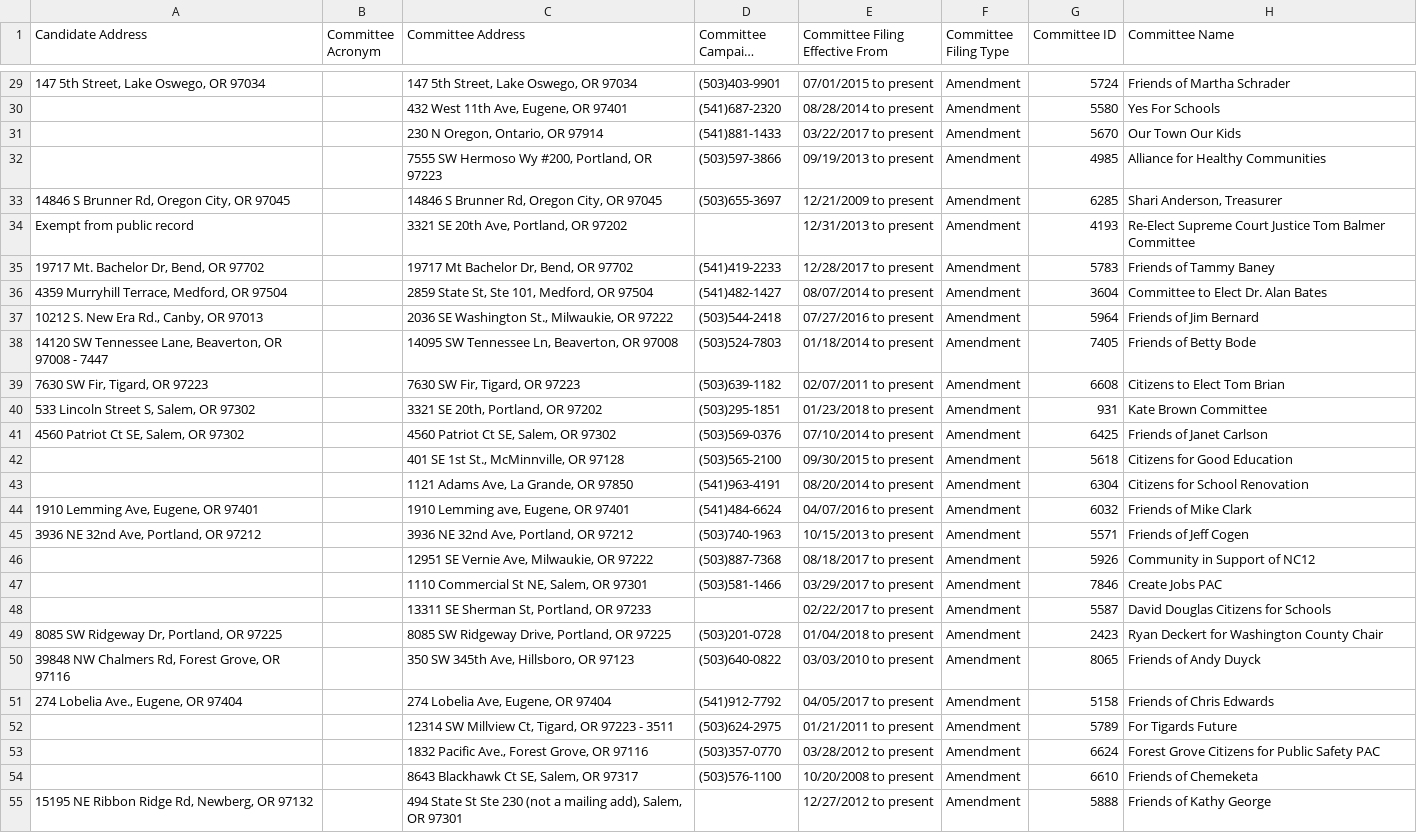
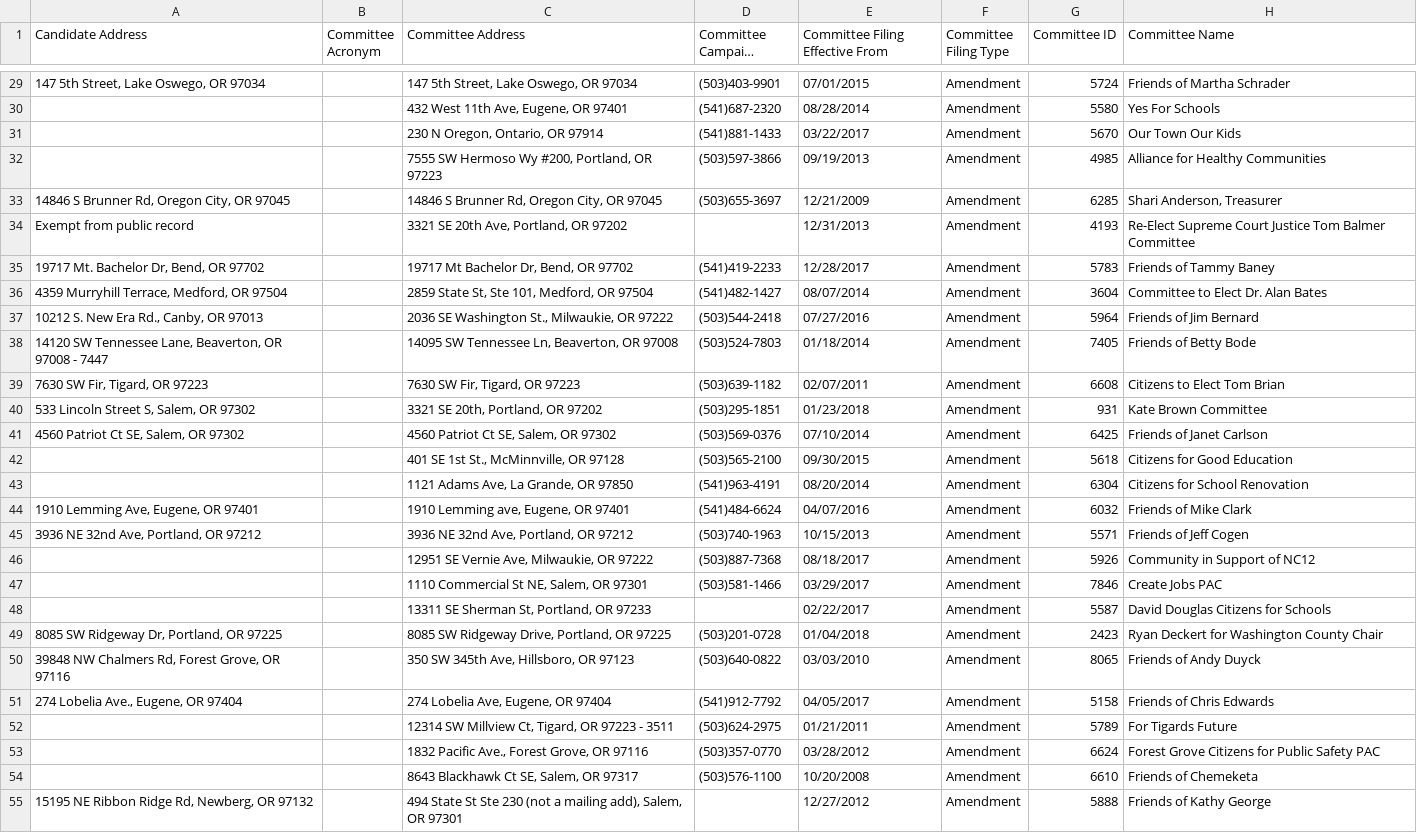
Before and after one commit to hackoregon/elections-2018, a CSV file: scrape_files/statement_of_organization_first_batch.csv, drawn as a sheet; only a part is shown, gaps mark what is left out; long unchanged cells end in …; the diff covers the shown part only; the diff names each change by its address in the sheet, - before the commit and + after, or states it on an @@ line.

```diff
--- a/scrape_files/statement_of_organization_first_batch.csv
+++ b/scrape_files/statement_of_organization_first_batch.csv
-E29 (Committee Filing Effective From): 07/01/2015 to present
+E29 (Committee Filing Effective From): 07/01/2015
-E30 (Committee Filing Effective From): 08/28/2014 to present
+E30 (Committee Filing Effective From): 08/28/2014
-E31 (Committee Filing Effective From): 03/22/2017 to present
+E31 (Committee Filing Effective From): 03/22/2017
-E32 (Committee Filing Effective From): 09/19/2013 to present
+E32 (Committee Filing Effective From): 09/19/2013
-E33 (Committee Filing Effective From): 12/21/2009 to present
+E33 (Committee Filing Effective From): 12/21/2009
-E34 (Committee Filing Effective From): 12/31/2013 to present
+E34 (Committee Filing Effective From): 12/31/2013
-E35 (Committee Filing Effective From): 12/28/2017 to present
+E35 (Committee Filing Effective From): 12/28/2017
-E36 (Committee Filing Effective From): 08/07/2014 to present
+E36 (Committee Filing Effective From): 08/07/2014
-E37 (Committee Filing Effective From): 07/27/2016 to present
+E37 (Committee Filing Effective From): 07/27/2016
-E38 (Committee Filing Effective From): 01/18/2014 to present
+E38 (Committee Filing Effective From): 01/18/2014
-E39 (Committee Filing Effective From): 02/07/2011 to present
+E39 (Committee Filing Effective From): 02/07/2011
-E40 (Committee Filing Effective From): 01/23/2018 to present
+E40 (Committee Filing Effective From): 01/23/2018
-E41 (Committee Filing Effective From): 07/10/2014 to present
+E41 (Committee Filing Effective From): 07/10/2014
-E42 (Committee Filing Effective From): 09/30/2015 to present
+E42 (Committee Filing Effective From): 09/30/2015
-E43 (Committee Filing Effective From): 08/20/2014 to present
+E43 (Committee Filing Effective From): 08/20/2014
-E44 (Committee Filing Effective From): 04/07/2016 to present
+E44 (Committee Filing Effective From): 04/07/2016
-E45 (Committee Filing Effective From): 10/15/2013 to present
+E45 (Committee Filing Effective From): 10/15/2013
-E46 (Committee Filing Effective From): 08/18/2017 to present
+E46 (Committee Filing Effective From): 08/18/2017
-E47 (Committee Filing Effective From): 03/29/2017 to present
+E47 (Committee Filing Effective From): 03/29/2017
-E48 (Committee Filing Effective From): 02/22/2017 to present
+E48 (Committee Filing Effective From): 02/22/2017
-E49 (Committee Filing Effective From): 01/04/2018 to present
+E49 (Committee Filing Effective From): 01/04/2018
-E50 (Committee Filing Effective From): 03/03/2010 to present
+E50 (Committee Filing Effective From): 03/03/2010
-E51 (Committee Filing Effective From): 04/05/2017 to present
+E51 (Committee Filing Effective From): 04/05/2017
-E52 (Committee Filing Effective From): 01/21/2011 to present
+E52 (Committee Filing Effective From): 01/21/2011
-E53 (Committee Filing Effective From): 03/28/2012 to present
+E53 (Committee Filing Effective From): 03/28/2012
-E54 (Committee Filing Effective From): 10/20/2008 to present
+E54 (Committee Filing Effective From): 10/20/2008
-E55 (Committee Filing Effective From): 12/27/2012 to present
+E55 (Committee Filing Effective From): 12/27/2012
```
Also changed, not shown: 100 edited cells elsewhere in this file.
